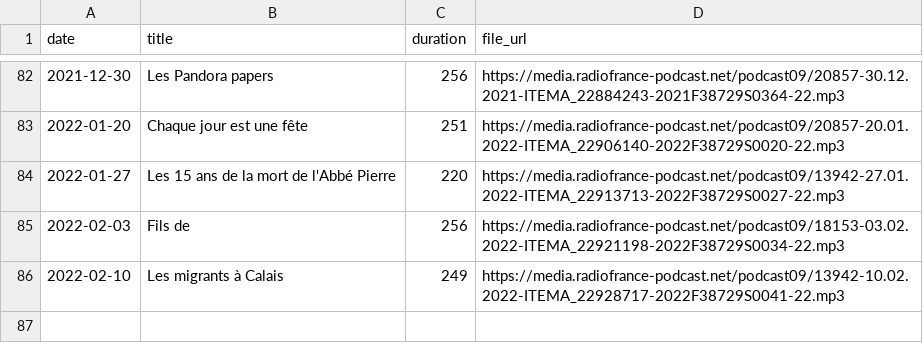
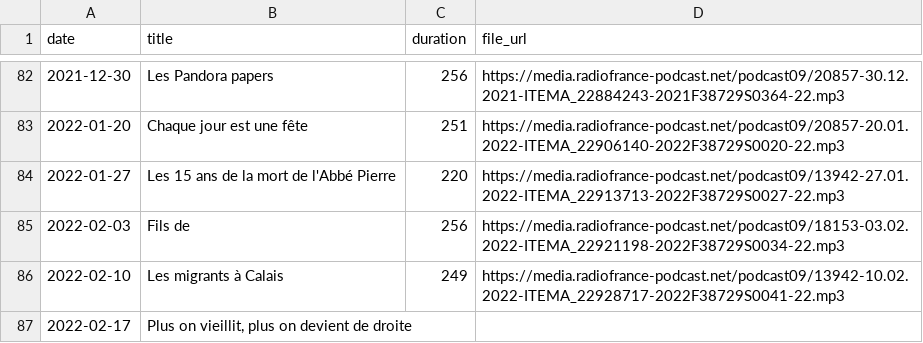
Before and after one commit to ahasverus/franceinter, a CSV file: inst/csv/la-chronique-d-aymeric-lompret.csv, drawn as a sheet; only a part is shown, gaps mark what is left out.

```diff
--- a/inst/csv/la-chronique-d-aymeric-lompret.csv
+++ b/inst/csv/la-chronique-d-aymeric-lompret.csv
@@ -86 +86,2 @@
 "2022-02-10";"Les migrants à Calais";"249";"https://media.radiofrance-podcast.net/podcast09/13942-10.02.2022-ITEMA_22928717-2022F38729S0041-22.mp3"
+"2022-02-17";"Plus on vieillit, plus on devient de droite";"";""
```
Also changed, not shown: inst/csv/le-moment-meurice.csv, inst/csv/tanguy-pastureau-maltraite-l-info.csv, 3 other files.
